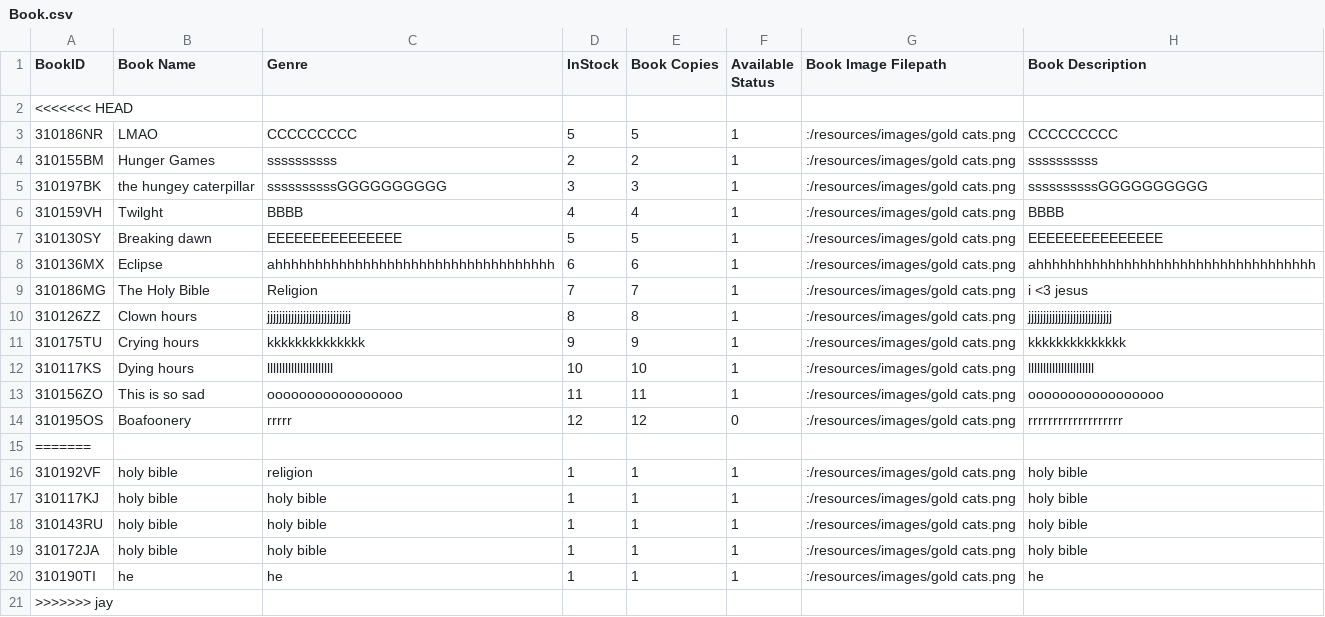
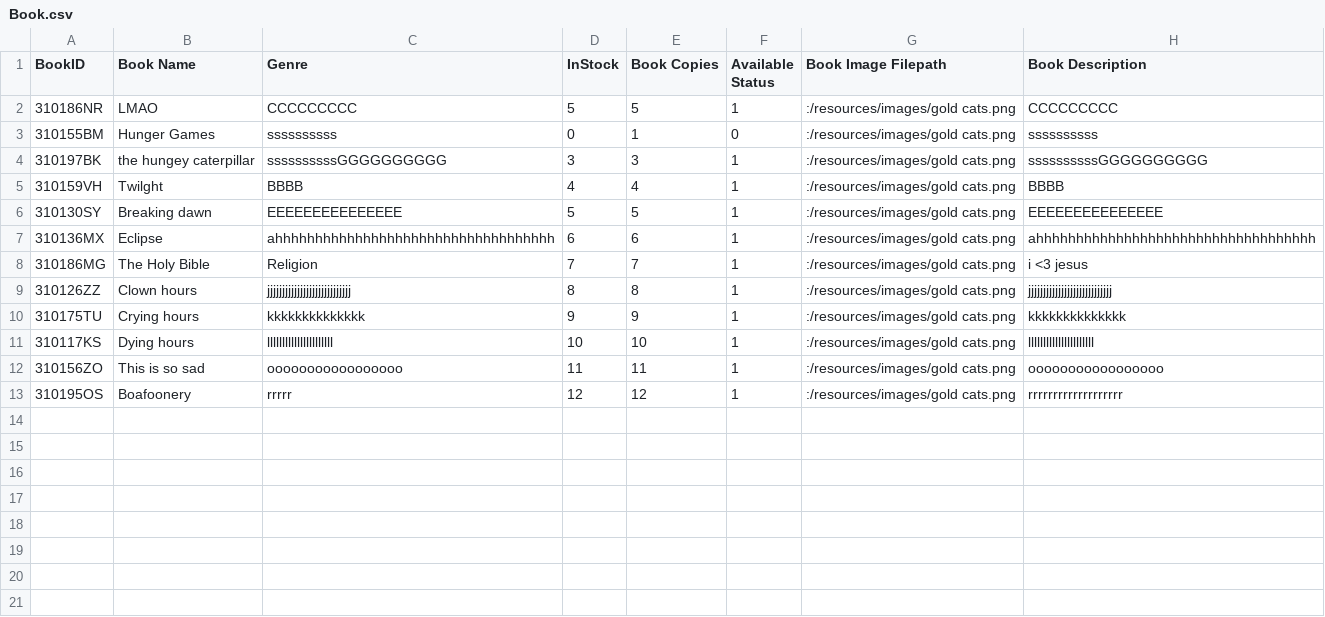
Before and after one commit to janelle-lr/CS106LibraryInformationSystem, a CSV file: build-LibraryInformationSystem-Desktop_Qt_5_12_11_MinGW_64_bit-Profile/LibraryDB/Book.csv, drawn as a sheet.

Commit message:
reserve book and button changes done
also added jay's database, need to do ui, for member side, add in the hover button styling, navbar, view loans and reserves, view and edit account details.

```diff
--- a/build-LibraryInformationSystem-Desktop_Qt_5_12_11_MinGW_64_bit-Profile/LibraryDB/Book.csv
+++ b/build-LibraryInformationSystem-Desktop_Qt_5_12_11_MinGW_64_bit-Profile/LibraryDB/Book.csv
@@ -1,5 +1,4 @@
 BookID,Book Name,Genre,InStock,Book Copies,Available Status,Book Image Filepath,Book Description
-<<<<<<< HEAD
 310186NR,LMAO,CCCCCCCCC,5,5,1,:/resources/images/gold cats.png,CCCCCCCCC
-310155BM,Hunger Games,ssssssssss,2,2,1,:/resources/images/gold cats.png,ssssssssss
+310155BM,Hunger Games,ssssssssss,0,1,0,:/resources/images/gold cats.png,ssssssssss
 310197BK,the hungey caterpillar,ssssssssssGGGGGGGGGG,3,3,1,:/resources/images/gold cats.png,ssssssssssGGGGGGGGGG
@@ -13,9 +12,2 @@ BookID,Book Name,Genre,InStock,Book Copies,Available Status,Book Image Filepath,
 310156ZO,This is so sad,ooooooooooooooooo,11,11,1,:/resources/images/gold cats.png,ooooooooooooooooo
-310195OS,Boafoonery,rrrrr,12,12,0,:/resources/images/gold cats.png,rrrrrrrrrrrrrrrrrrr
-=======
-310192VF,holy bible,religion,1,1,1,:/resources/images/gold cats.png,holy bible
-310117KJ,holy bible,holy bible,1,1,1,:/resources/images/gold cats.png,holy bible
-310143RU,holy bible,holy bible,1,1,1,:/resources/images/gold cats.png,holy bible
-310172JA,holy bible,holy bible,1,1,1,:/resources/images/gold cats.png,holy bible
-310190TI,he,he,1,1,1,:/resources/images/gold cats.png,he
->>>>>>> jay
+310195OS,Boafoonery,rrrrr,12,12,1,:/resources/images/gold cats.png,rrrrrrrrrrrrrrrrrrr
```
Also changed, not shown: build-LibraryInformationSystem-Desktop_Qt_5_12_11_MinGW_64_bit-Profile/LibraryDB/Accounts.csv, build-LibraryInformationSystem-Desktop_Qt_5_12_11_MinGW_64_bit-Profile/LibraryDB/Author.csv, 49 other files.
